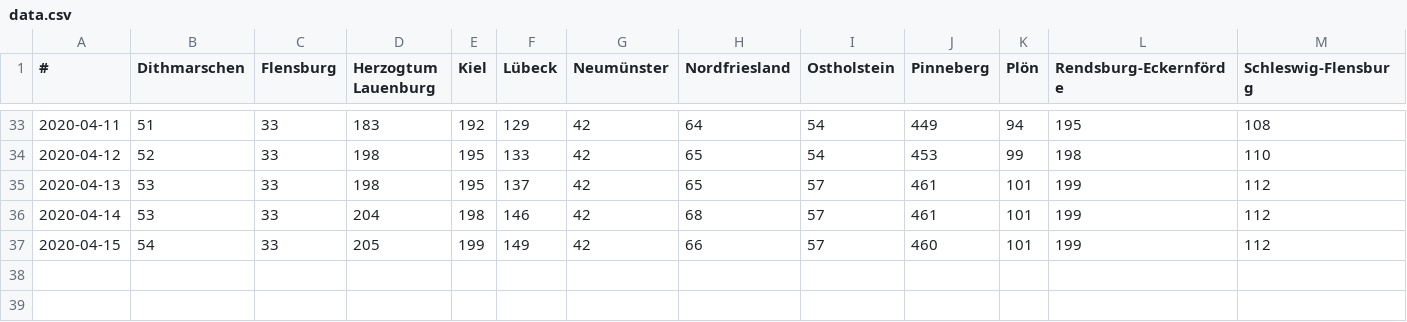
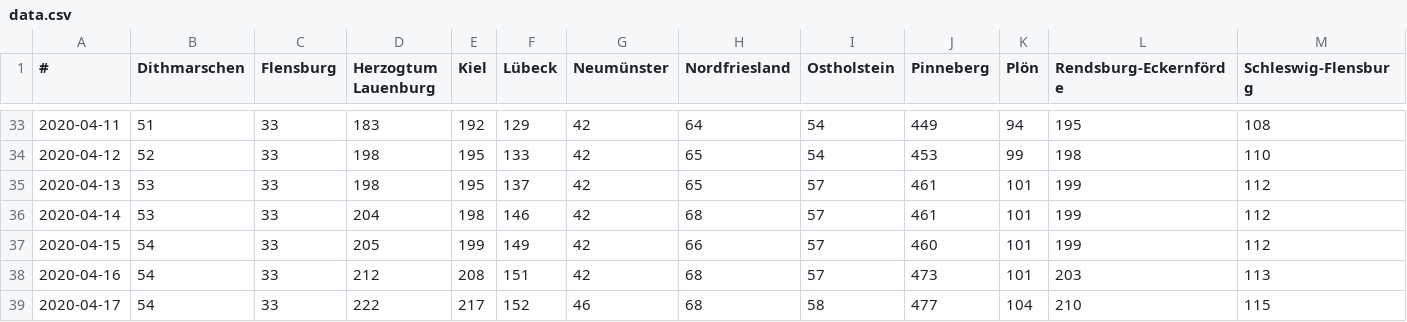
Before and after one commit to jze/covid19_schleswig-holstein, a CSV file: data.csv, drawn as a sheet; only a part is shown, gaps mark what is left out; rows hold the shown columns only; the diff names each change by its address in the sheet, - before the commit and + after, or states it on an @@ line.

```diff
--- a/data.csv
+++ b/data.csv
+row 38: 2020-04-16 | 54 | 33 | 212 | 208 | 151 | 42 | 68 | 57 | 473 | 101 | 203 | 113
+row 39: 2020-04-17 | 54 | 33 | 222 | 217 | 152 | 46 | 68 | 58 | 477 | 104 | 210 | 115
```
Also changed, not shown: klinische_behandlung.csv, tote.csv.
